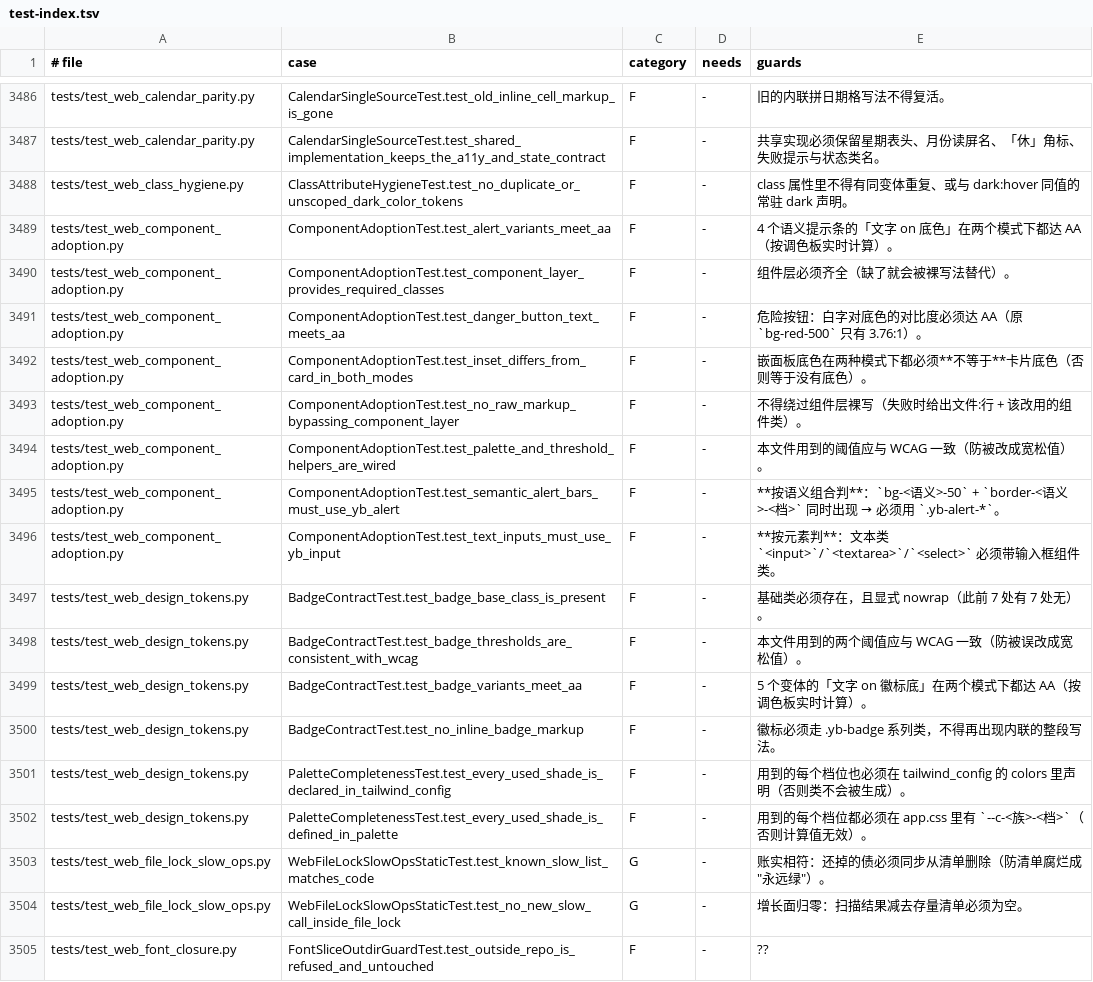
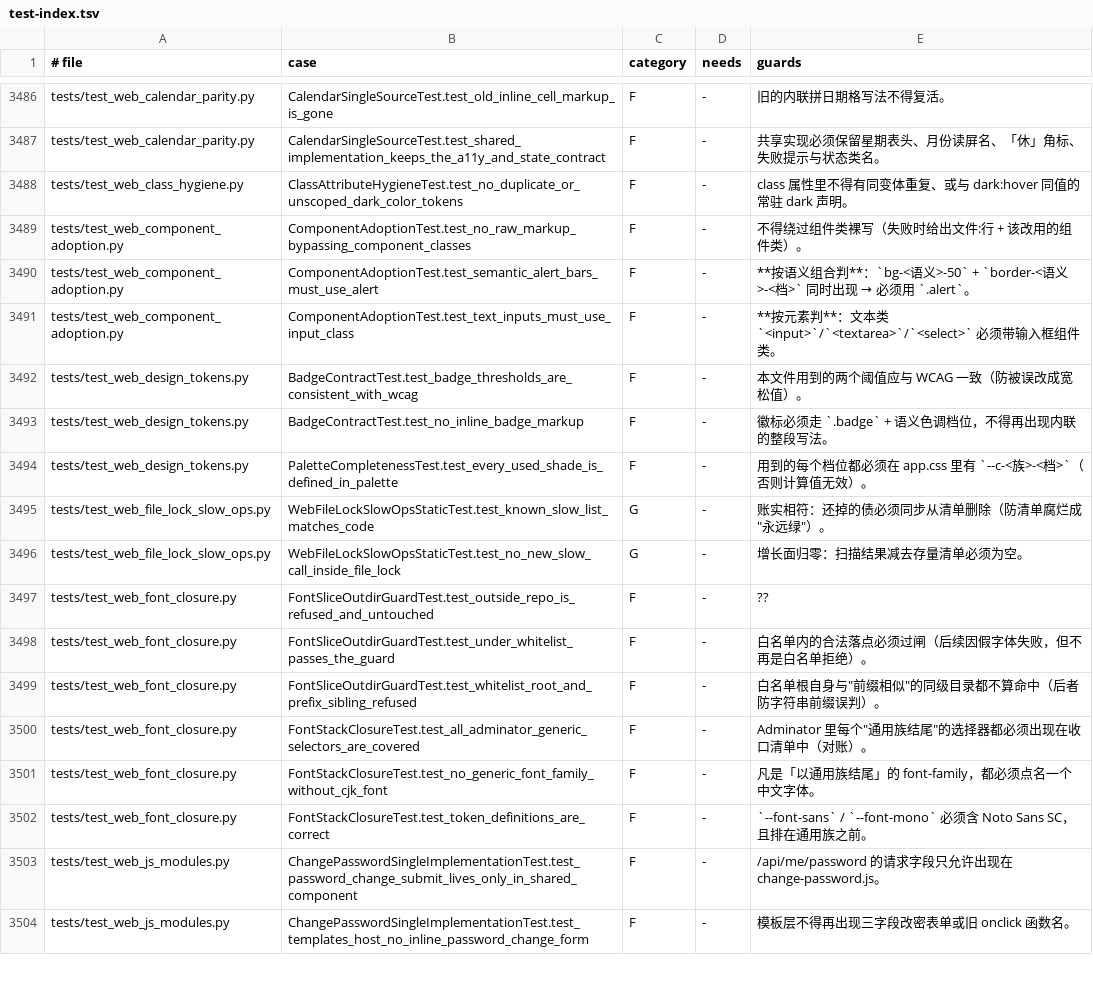
Before and after one commit to frostpolaris1/yiban-auto-sign, a TSV file: docs/dev/test-index.tsv, drawn as a sheet; only a part is shown, gaps mark what is left out; the shorter side is filled out with more unchanged rows.

```diff
--- a/docs/dev/test-index.tsv
+++ b/docs/dev/test-index.tsv
@@ -3488,15 +3488,7 @@ tests/test_web_calendar_parity.py	CalendarSingleSourceTest.test_shared_implement
 tests/test_web_class_hygiene.py	ClassAttributeHygieneTest.test_no_duplicate_or_unscoped_dark_color_tokens	F	-	class 属性里不得有同变体重复、或与 dark:hover 同值的常驻 dark 声明。
-tests/test_web_component_adoption.py	ComponentAdoptionTest.test_alert_variants_meet_aa	F	-	4 个语义提示条的「文字 on 底色」在两个模式下都达 AA（按调色板实时计算）。
-tests/test_web_component_adoption.py	ComponentAdoptionTest.test_component_layer_provides_required_classes	F	-	组件层必须齐全（缺了就会被裸写法替代）。
-tests/test_web_component_adoption.py	ComponentAdoptionTest.test_danger_button_text_meets_aa	F	-	危险按钮：白字对底色的对比度必须达 AA（原 `bg-red-500` 只有 3.76:1）。
-tests/test_web_component_adoption.py	ComponentAdoptionTest.test_inset_differs_from_card_in_both_modes	F	-	嵌面板底色在两种模式下都必须**不等于**卡片底色（否则等于没有底色）。
-tests/test_web_component_adoption.py	ComponentAdoptionTest.test_no_raw_markup_bypassing_component_layer	F	-	不得绕过组件层裸写（失败时给出文件:行 + 该改用的组件类）。
-tests/test_web_component_adoption.py	ComponentAdoptionTest.test_palette_and_threshold_helpers_are_wired	F	-	本文件用到的阈值应与 WCAG 一致（防被改成宽松值）。
-tests/test_web_component_adoption.py	ComponentAdoptionTest.test_semantic_alert_bars_must_use_yb_alert	F	-	**按语义组合判**：`bg-<语义>-50` + `border-<语义>-<档>` 同时出现 → 必须用 `.yb-alert-*`。
-tests/test_web_component_adoption.py	ComponentAdoptionTest.test_text_inputs_must_use_yb_input	F	-	**按元素判**：文本类 `<input>`/`<textarea>`/`<select>` 必须带输入框组件类。
-tests/test_web_design_tokens.py	BadgeContractTest.test_badge_base_class_is_present	F	-	基础类必须存在，且显式 nowrap（此前 7 处有 7 处无）。
+tests/test_web_component_adoption.py	ComponentAdoptionTest.test_no_raw_markup_bypassing_component_classes	F	-	不得绕过组件类裸写（失败时给出文件:行 + 该改用的组件类）。
+tests/test_web_component_adoption.py	ComponentAdoptionTest.test_semantic_alert_bars_must_use_alert	F	-	**按语义组合判**：`bg-<语义>-50` + `border-<语义>-<档>` 同时出现 → 必须用 `.alert`。
+tests/test_web_component_adoption.py	ComponentAdoptionTest.test_text_inputs_must_use_input_class	F	-	**按元素判**：文本类 `<input>`/`<textarea>`/`<select>` 必须带输入框组件类。
 tests/test_web_design_tokens.py	BadgeContractTest.test_badge_thresholds_are_consistent_with_wcag	F	-	本文件用到的两个阈值应与 WCAG 一致（防被误改成宽松值）。
-tests/test_web_design_tokens.py	BadgeContractTest.test_badge_variants_meet_aa	F	-	5 个变体的「文字 on 徽标底」在两个模式下都达 AA（按调色板实时计算）。
-tests/test_web_design_tokens.py	BadgeContractTest.test_no_inline_badge_markup	F	-	徽标必须走 .yb-badge 系列类，不得再出现内联的整段写法。
-tests/test_web_design_tokens.py	PaletteCompletenessTest.test_every_used_shade_is_declared_in_tailwind_config	F	-	用到的每个档位也必须在 tailwind_config 的 colors 里声明（否则类不会被生成）。
+tests/test_web_design_tokens.py	BadgeContractTest.test_no_inline_badge_markup	F	-	徽标必须走 `.badge` + 语义色调档位，不得再出现内联的整段写法。
 tests/test_web_design_tokens.py	PaletteCompletenessTest.test_every_used_shade_is_defined_in_palette	F	-	用到的每个档位都必须在 app.css 里有 `--c-<族>-<档>`（否则计算值无效）。
```
Also changed, not shown: 8 other files.
